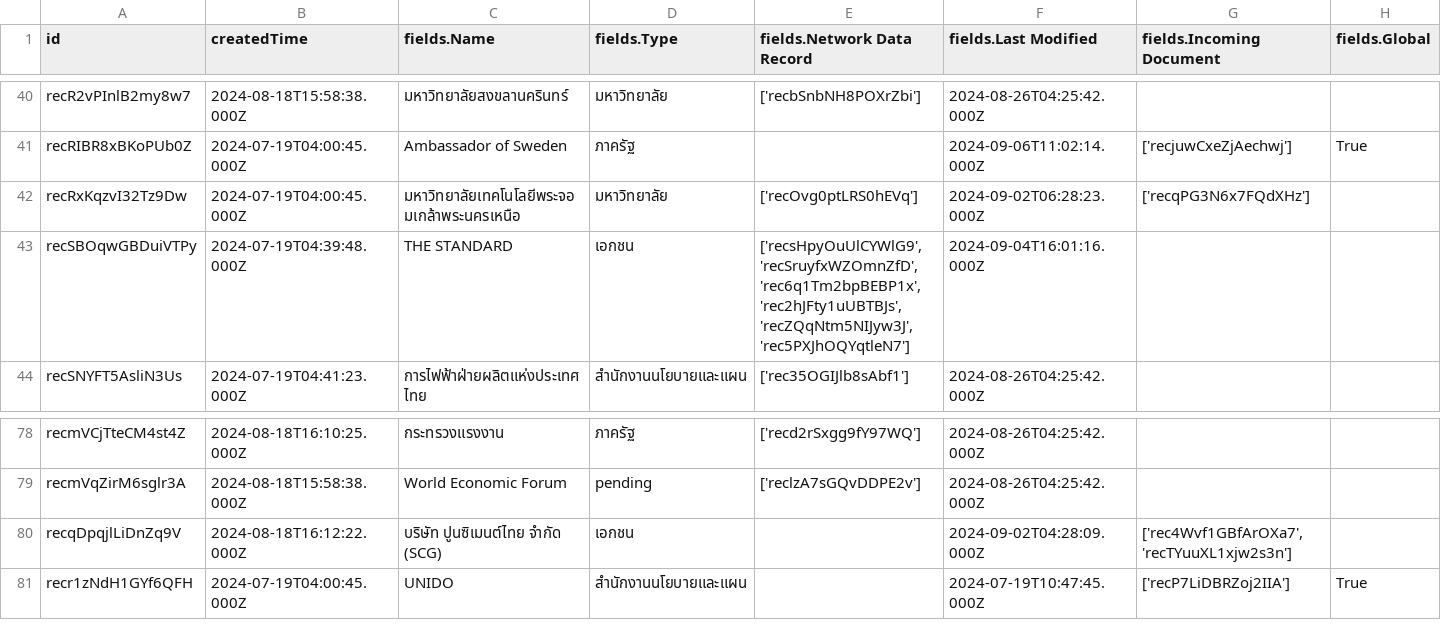
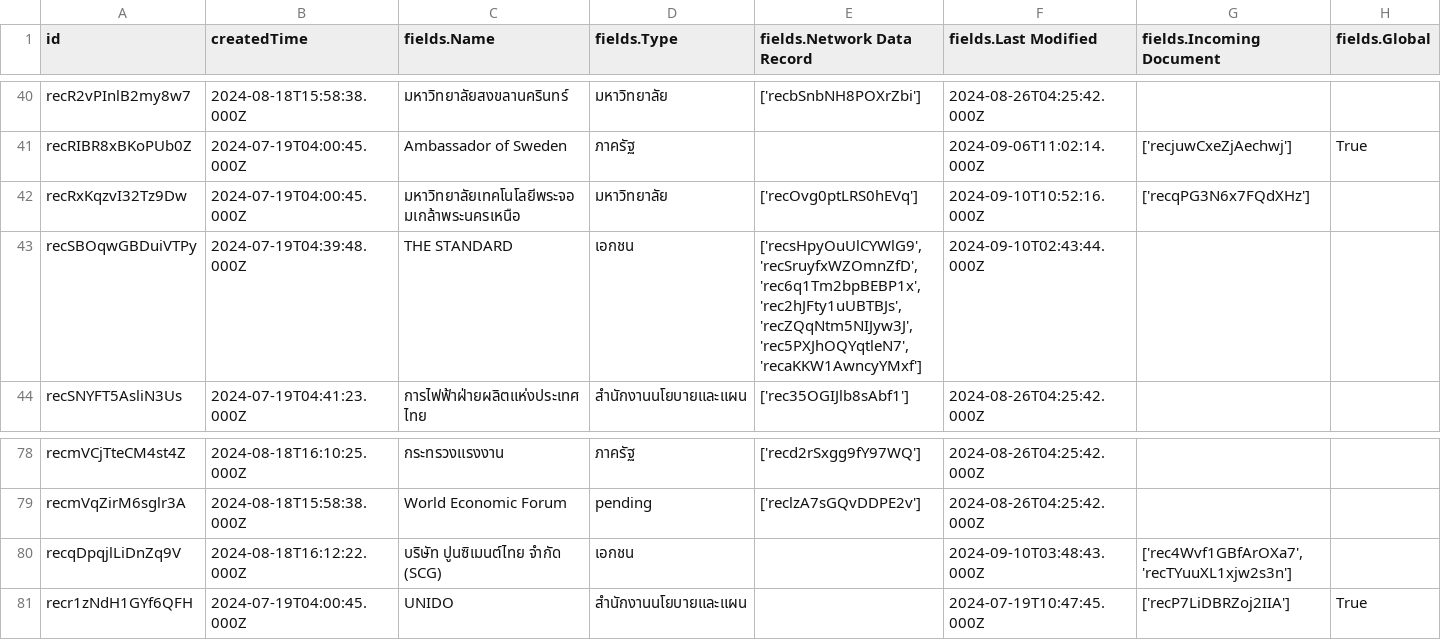
Before and after one commit to watchtec-scg/sd-demo, a CSV file: data/organization.csv, drawn as a sheet; only a part is shown, gaps mark what is left out.

```diff
--- a/data/organization.csv
+++ b/data/organization.csv
@@ -41,4 +41,4 @@ recR2vPInlB2my8w7,2024-08-18T15:58:38.000Z,มหาวิทยาลัยส
 recRIBR8xBKoPUb0Z,2024-07-19T04:00:45.000Z,Ambassador of Sweden,ภาครัฐ,,2024-09-06T11:02:14.000Z,['recjuwCxeZjAechwj'],True
-recRxKqzvI32Tz9Dw,2024-07-19T04:00:45.000Z,มหาวิทยาลัยเทคโนโลยีพระจอมเกล้าพระนครเหนือ,มหาวิทยาลัย,['recOvg0ptLRS0hEVq'],2024-09-02T06:28:23.000Z,['recqPG3N6x7FQdXHz'],
-recSBOqwGBDuiVTPy,2024-07-19T04:39:48.000Z,THE STANDARD,เอกชน,"['recsHpyOuUlCYWlG9', 'recSruyfxWZOmnZfD', 'rec6q1Tm2bpBEBP1x', 'rec2hJFty1uUBTBJs', 'recZQqNtm5NIJyw3J', 'rec5PXJhOQYqtleN7']",2024-09-04T16:01:16.000Z,,
+recRxKqzvI32Tz9Dw,2024-07-19T04:00:45.000Z,มหาวิทยาลัยเทคโนโลยีพระจอมเกล้าพระนครเหนือ,มหาวิทยาลัย,['recOvg0ptLRS0hEVq'],2024-09-10T10:52:16.000Z,['recqPG3N6x7FQdXHz'],
+recSBOqwGBDuiVTPy,2024-07-19T04:39:48.000Z,THE STANDARD,เอกชน,"['recsHpyOuUlCYWlG9', 'recSruyfxWZOmnZfD', 'rec6q1Tm2bpBEBP1x', 'rec2hJFty1uUBTBJs', 'recZQqNtm5NIJyw3J', 'rec5PXJhOQYqtleN7', 'recaKKW1AwncyYMxf']",2024-09-10T02:43:44.000Z,,
 recSNYFT5AsliN3Us,2024-07-19T04:41:23.000Z,การไฟฟ้าฝ่ายผลิตแห่งประเทศไทย,สำนักงานนโยบายและแผน,['rec35OGIJlb8sAbf1'],2024-08-26T04:25:42.000Z,,
@@ -79,3 +79,3 @@ recmVCjTteCM4st4Z,2024-08-18T16:10:25.000Z,กระทรวงแรงงา
 recmVqZirM6sglr3A,2024-08-18T15:58:38.000Z,World Economic Forum,pending,['reclzA7sGQvDDPE2v'],2024-08-26T04:25:42.000Z,,
-recqDpqjlLiDnZq9V,2024-08-18T16:12:22.000Z,บริษัท ปูนซิเมนต์ไทย จำกัด (SCG),เอกชน,,2024-09-02T04:28:09.000Z,"['rec4Wvf1GBfArOXa7', 'recTYuuXL1xjw2s3n']",
+recqDpqjlLiDnZq9V,2024-08-18T16:12:22.000Z,บริษัท ปูนซิเมนต์ไทย จำกัด (SCG),เอกชน,,2024-09-10T03:48:43.000Z,"['rec4Wvf1GBfArOXa7', 'recTYuuXL1xjw2s3n']",
 recr1zNdH1GYf6QFH,2024-07-19T04:00:45.000Z,UNIDO,สำนักงานนโยบายและแผน,,2024-07-19T10:47:45.000Z,['recP7LiDBRZoj2IIA'],True
```
Also changed, not shown: data/experson_attend_to_event.csv, data/experson_belong_to_org.csv, 5 other files.
